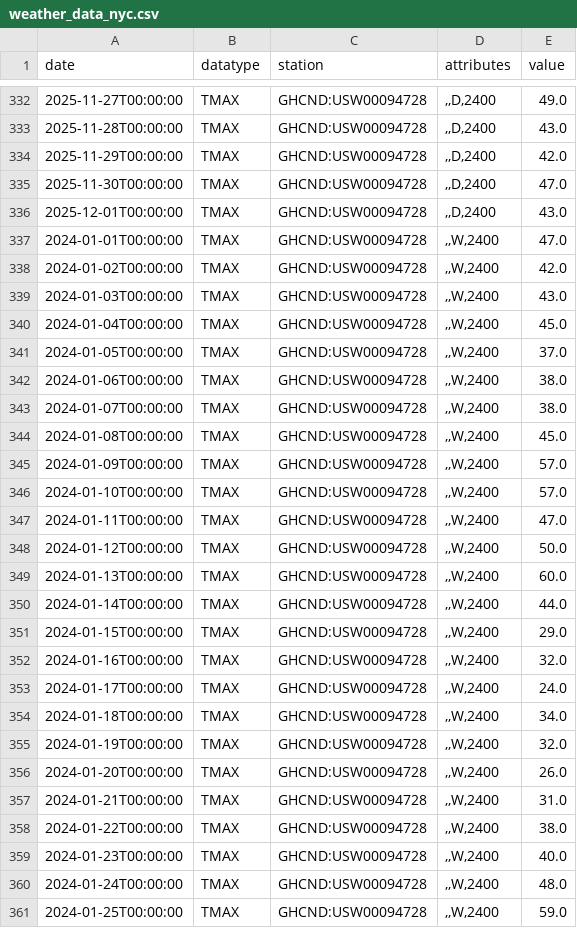
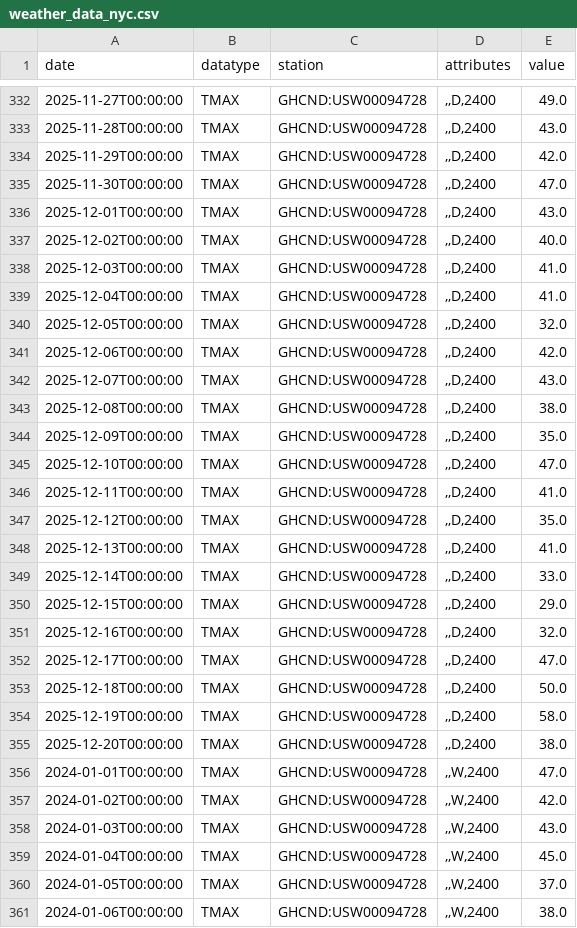
Before and after one commit to lcswnn/Kalshi-Bet, a CSV file: weather_data_nyc.csv, drawn as a sheet; only a part is shown, gaps mark what is left out; the shorter side is filled out with more unchanged rows; the diff names each change by its address in the sheet, - before the commit and + after, or states it on an @@ line.

```diff
--- a/weather_data_nyc.csv
+++ b/weather_data_nyc.csv
+row 337: 2025-12-02T00:00:00 | TMAX | GHCND:USW00094728 | ,,D,2400 | 40.0
+row 338: 2025-12-03T00:00:00 | TMAX | GHCND:USW00094728 | ,,D,2400 | 41.0
+row 339: 2025-12-04T00:00:00 | TMAX | GHCND:USW00094728 | ,,D,2400 | 41.0
+row 340: 2025-12-05T00:00:00 | TMAX | GHCND:USW00094728 | ,,D,2400 | 32.0
+row 341: 2025-12-06T00:00:00 | TMAX | GHCND:USW00094728 | ,,D,2400 | 42.0
+row 342: 2025-12-07T00:00:00 | TMAX | GHCND:USW00094728 | ,,D,2400 | 43.0
+row 343: 2025-12-08T00:00:00 | TMAX | GHCND:USW00094728 | ,,D,2400 | 38.0
+row 344: 2025-12-09T00:00:00 | TMAX | GHCND:USW00094728 | ,,D,2400 | 35.0
+row 345: 2025-12-10T00:00:00 | TMAX | GHCND:USW00094728 | ,,D,2400 | 47.0
+row 346: 2025-12-11T00:00:00 | TMAX | GHCND:USW00094728 | ,,D,2400 | 41.0
+row 347: 2025-12-12T00:00:00 | TMAX | GHCND:USW00094728 | ,,D,2400 | 35.0
+row 348: 2025-12-13T00:00:00 | TMAX | GHCND:USW00094728 | ,,D,2400 | 41.0
+row 349: 2025-12-14T00:00:00 | TMAX | GHCND:USW00094728 | ,,D,2400 | 33.0
+row 350: 2025-12-15T00:00:00 | TMAX | GHCND:USW00094728 | ,,D,2400 | 29.0
+row 351: 2025-12-16T00:00:00 | TMAX | GHCND:USW00094728 | ,,D,2400 | 32.0
+row 352: 2025-12-17T00:00:00 | TMAX | GHCND:USW00094728 | ,,D,2400 | 47.0
+row 353: 2025-12-18T00:00:00 | TMAX | GHCND:USW00094728 | ,,D,2400 | 50.0
+row 354: 2025-12-19T00:00:00 | TMAX | GHCND:USW00094728 | ,,D,2400 | 58.0
+row 355: 2025-12-20T00:00:00 | TMAX | GHCND:USW00094728 | ,,D,2400 | 38.0
```
Also changed, not shown: 6 other files.
